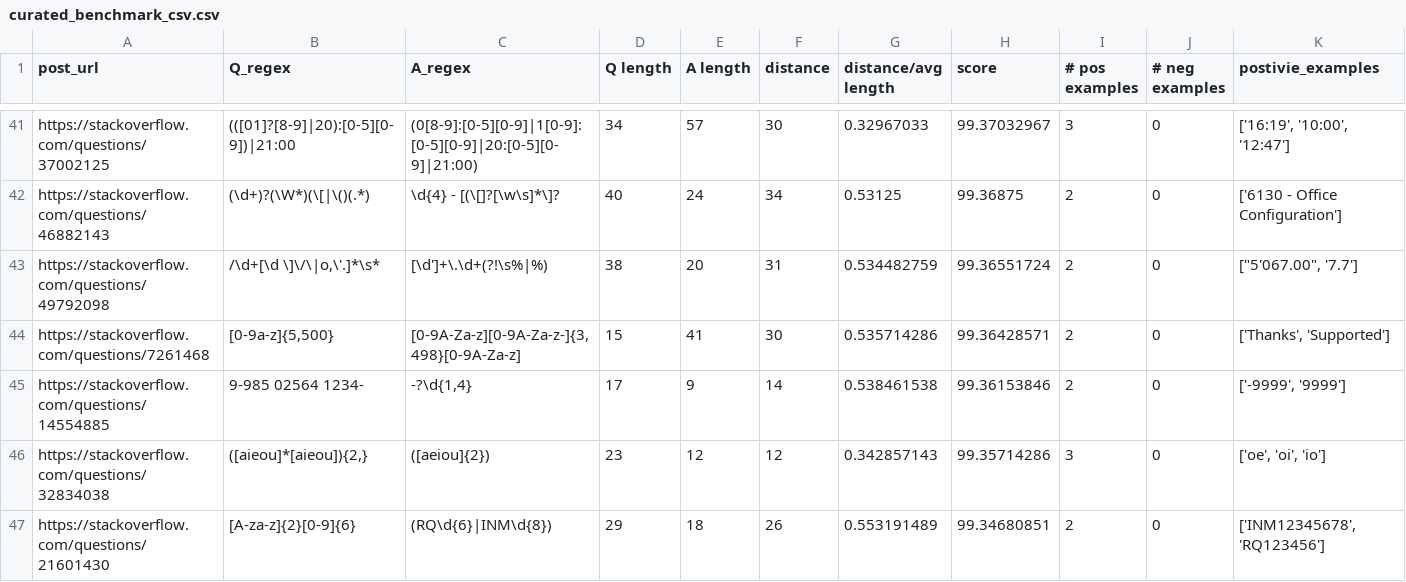
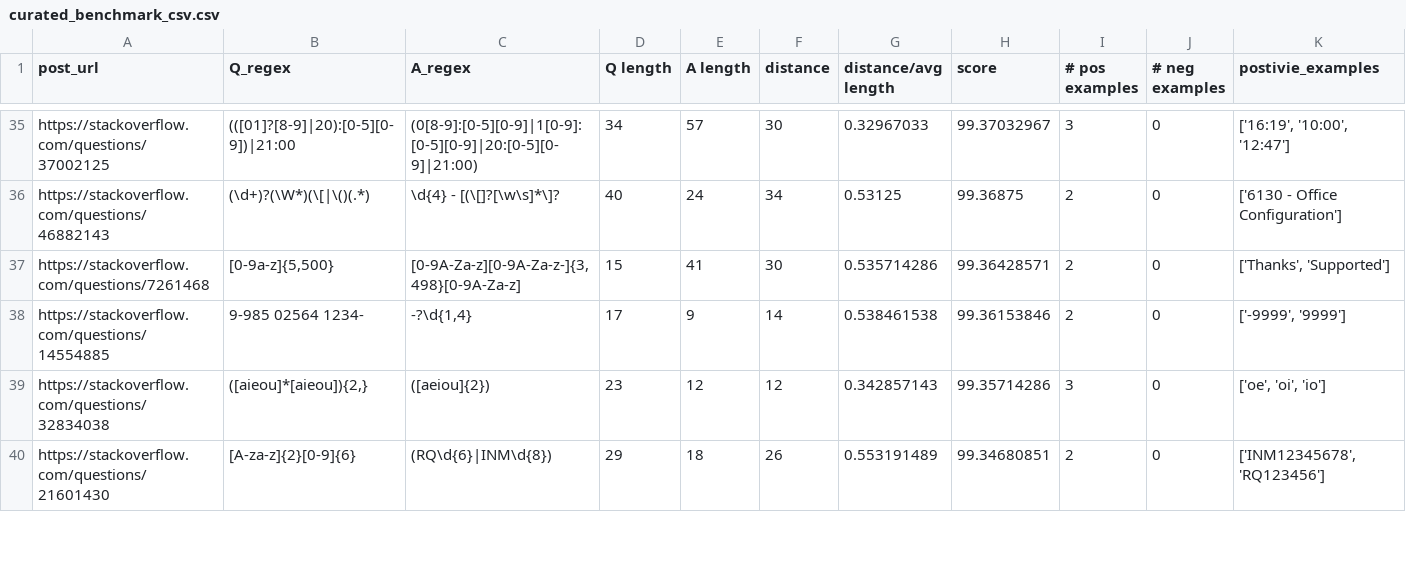
Before and after one commit to Kiarahmani/RFixer, a CSV file: ms_src/curated_benchmark_csv.csv, drawn as a sheet; only a part is shown, gaps mark what is left out; rows hold the shown columns only; the diff covers the shown part only; the diff names each change by its address in the sheet, - before the commit and + after, or states it on an @@ line.

```diff
--- a/ms_src/curated_benchmark_csv.csv
+++ b/ms_src/curated_benchmark_csv.csv
-row 43: https://stackoverflow.com/questions/49792098 | /\d+[\d \]\/\|o,\'.]*\s* | [\d']+\.\d+(?!\s%|%) | 38 | 20 | 31 | 0.534482759 | 99.36551724 | 2 | 0 | ["5'067.00", '7.7']
```
Also changed, not shown: 11 removed rows and 14 edited cells elsewhere in this file.
